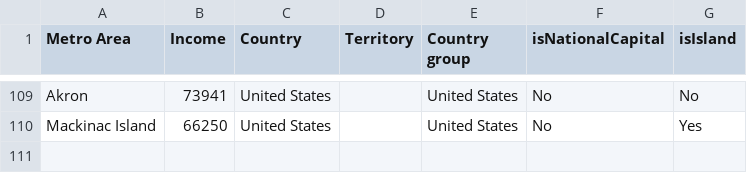
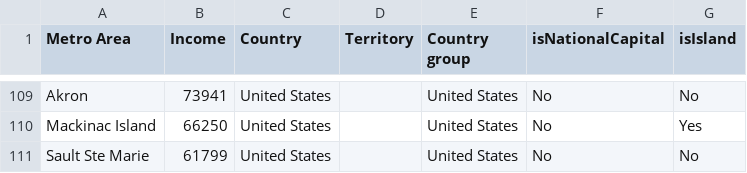
Before and after one commit to johnbrussell/airline-game, a CSV file: data/metro_areas.csv, drawn as a sheet; only a part is shown, gaps mark what is left out.

```diff
--- a/data/metro_areas.csv
+++ b/data/metro_areas.csv
@@ -110 +110,2 @@ Akron,73941,United States,,United States,No,No
 Mackinac Island,66250,United States,,United States,No,Yes
+Sault Ste Marie,61799,United States,,United States,No,No
```
Also changed, not shown: data/airports.csv, data/populations.csv, 1 other file.
